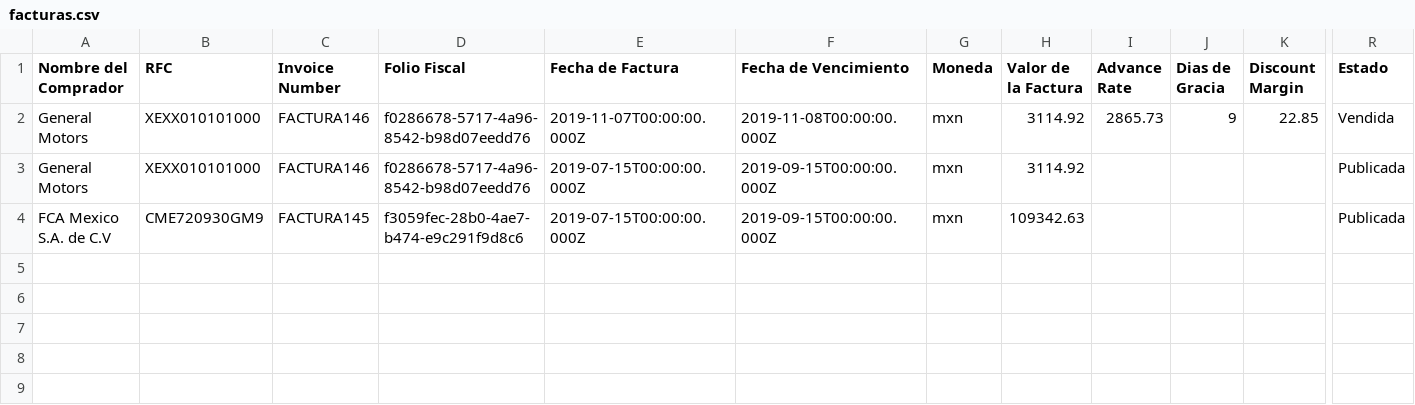
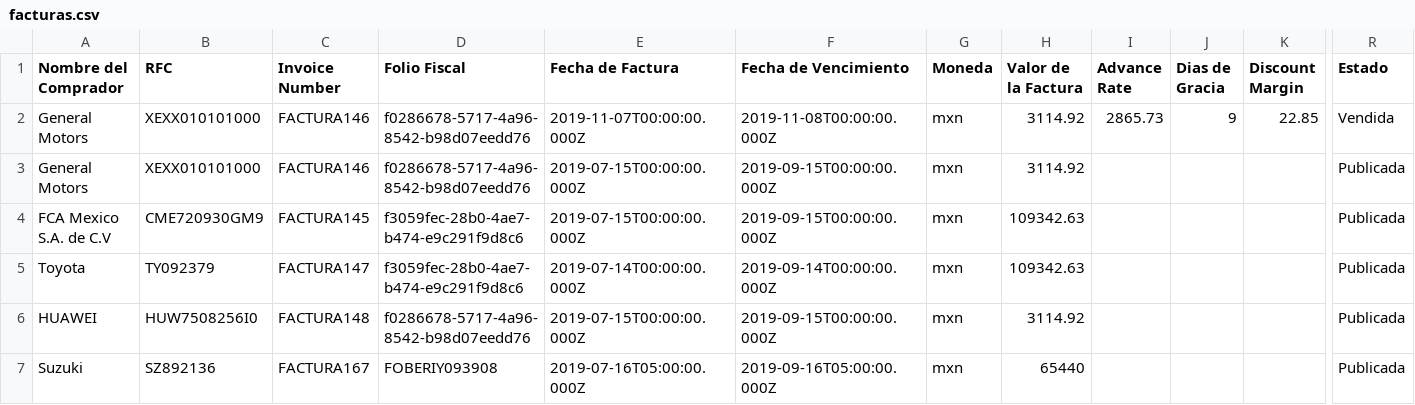
Before and after one commit to pamelalozano16/prototipo-efn, a CSV file: public/facturas.csv, drawn as a sheet; only a part is shown, gaps mark what is left out; rows hold the shown columns only; the diff names each change by its address in the sheet, - before the commit and + after, or states it on an @@ line.

Commit message:
Borrar format date

```diff
--- a/public/facturas.csv
+++ b/public/facturas.csv
+row 5: Toyota | TY092379 | FACTURA147 | f3059fec-28b0-4ae7-b474-e9c291f9d8c6 | 2019-07-14T00:00:00.000Z | 2019-09-14T00:00:00.000Z | mxn | 109342.63 |  |  |  | Publicada
+row 6: HUAWEI | HUW7508256I0 | FACTURA148 | f0286678-5717-4a96-8542-b98d07eedd76 | 2019-07-15T00:00:00.000Z | 2019-09-15T00:00:00.000Z | mxn | 3114.92 |  |  |  | Publicada
+row 7: Suzuki | SZ892136 | FACTURA167 | FOBERIY093908 | 2019-07-16T05:00:00.000Z | 2019-09-16T05:00:00.000Z | mxn | 65440 |  |  |  | Publicada
```
Also changed, not shown: 1 other file.
